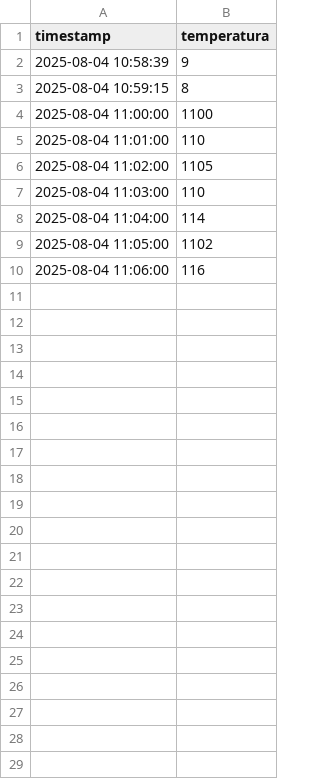
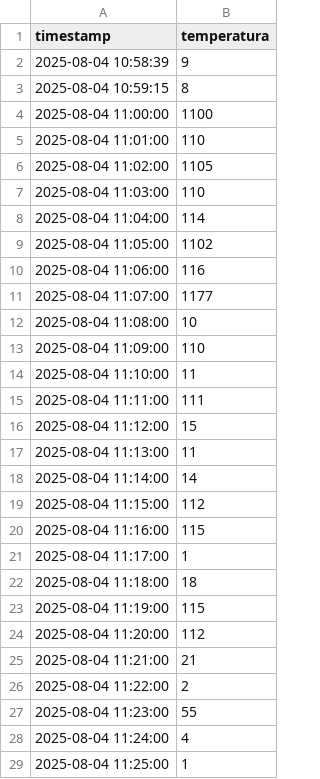
Before and after one commit to BenjaQuezada/Monitoreo, a CSV file: templog_2025-08-04_10-58-26.csv, drawn as a sheet.

```diff
--- a/templog_2025-08-04_10-58-26.csv
+++ b/templog_2025-08-04_10-58-26.csv
@@ -10 +10,20 @@ timestamp,temperatura
 2025-08-04 11:06:00,116
+2025-08-04 11:07:00,1177
+2025-08-04 11:08:00,10
+2025-08-04 11:09:00,110
+2025-08-04 11:10:00,11
+2025-08-04 11:11:00,111
+2025-08-04 11:12:00,15
+2025-08-04 11:13:00,11
+2025-08-04 11:14:00,14
+2025-08-04 11:15:00,112
+2025-08-04 11:16:00,115
+2025-08-04 11:17:00,1
+2025-08-04 11:18:00,18
+2025-08-04 11:19:00,115
+2025-08-04 11:20:00,112
+2025-08-04 11:21:00,21
+2025-08-04 11:22:00,2
+2025-08-04 11:23:00,55
+2025-08-04 11:24:00,4
+2025-08-04 11:25:00,1
```
Also changed, not shown: 1 other file.
